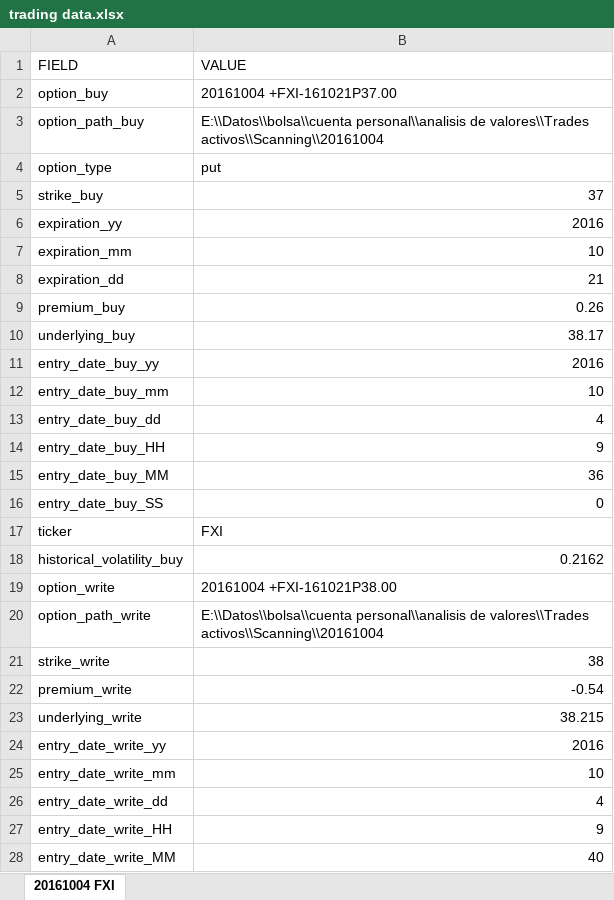
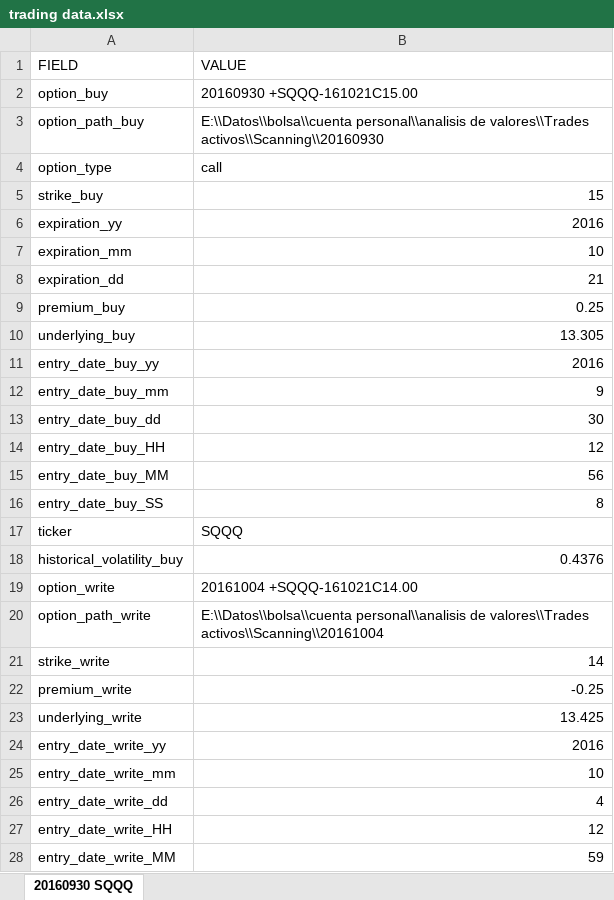
Before and after one commit to sergiosd/jupyter, an Excel workbook: data/trading data.xlsx, sheet 20160930 SQQQ, drawn as a sheet; only a part is shown; values as stored, in another font and other column widths than the file's, no borders; the diff covers the shown part only; the diff names each change by its address in the sheet, - before the commit and + after, or states it on an @@ line.

Commit message:
Add SQQQ trade

```diff
--- a/data/trading data.xlsx (sheet 20160930 SQQQ)
+++ b/data/trading data.xlsx (sheet 20160930 SQQQ)
-sheet tab: 20161004 FXI
+sheet tab: 20160930 SQQQ
-B2 (VALUE): 20161004 +FXI-161021P37.00
+B2 (VALUE): 20160930 +SQQQ-161021C15.00
-B3 (VALUE): …de valores\\Trades activos\\Scanning\\20161004
+B3 (VALUE): …de valores\\Trades activos\\Scanning\\20160930
-B4 (VALUE): put
+B4 (VALUE): call
-B5 (VALUE): 37
+B5 (VALUE): 15
-B9 (VALUE): 0.26
+B9 (VALUE): 0.25
-B10 (VALUE): 38.17
+B10 (VALUE): 13.305
-B12 (VALUE): 10
+B12 (VALUE): 9
-B13 (VALUE): 4
+B13 (VALUE): 30
-B14 (VALUE): 9
+B14 (VALUE): 12
-B15 (VALUE): 36
+B15 (VALUE): 56
-B16 (VALUE): 0
+B16 (VALUE): 8
-B17 (VALUE): FXI
+B17 (VALUE): SQQQ
-B18 (VALUE): 0.2162
+B18 (VALUE): 0.4376
-B19 (VALUE): 20161004 +FXI-161021P38.00
+B19 (VALUE): 20161004 +SQQQ-161021C14.00
-B21 (VALUE): 38
+B21 (VALUE): 14
-B22 (VALUE): -0.54
+B22 (VALUE): -0.25
-B23 (VALUE): 38.215
+B23 (VALUE): 13.425
-B27 (VALUE): 9
+B27 (VALUE): 12
-B28 (VALUE): 40
+B28 (VALUE): 59
```
Also changed, not shown: 2 edited cells elsewhere in this sheet, 3 other files.
